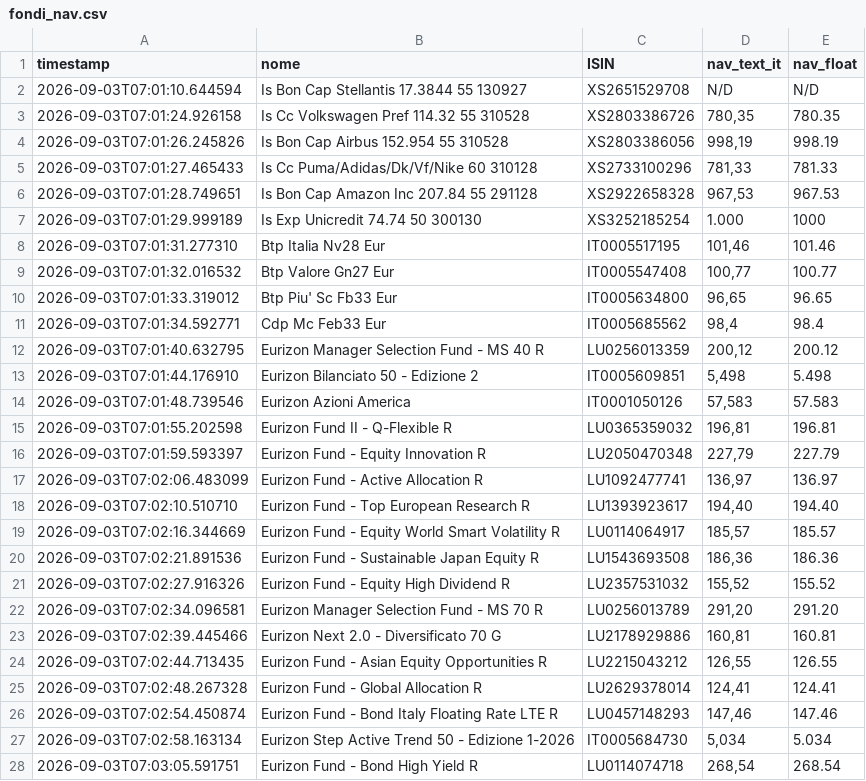
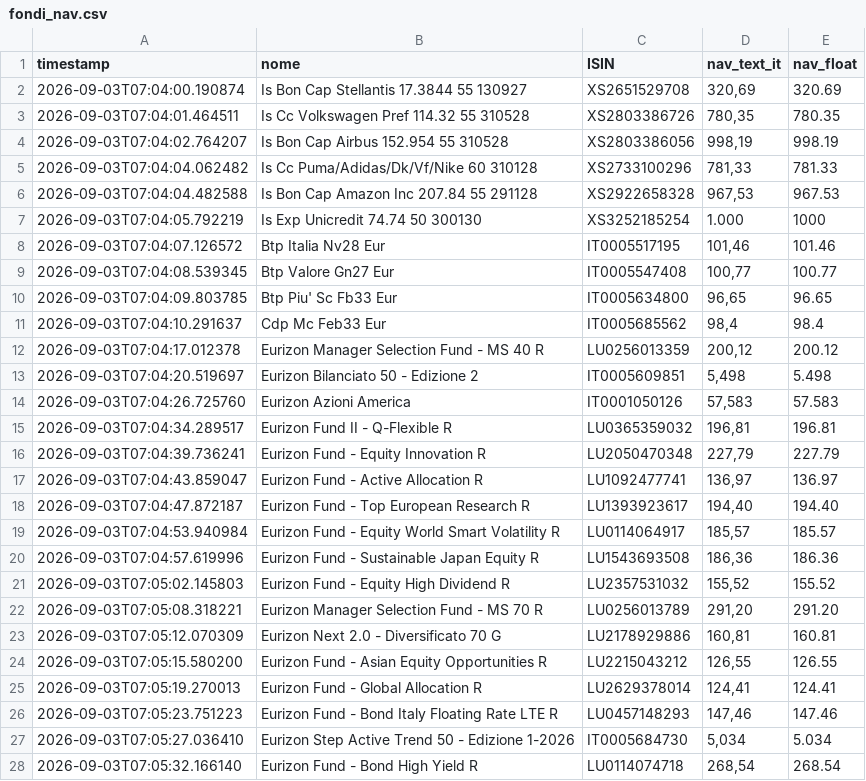
Before and after one commit to Marchino1978/portfolio, a CSV file: data/fondi_nav.csv, drawn as a sheet; only a part is shown; the diff covers the shown part only.

Commit message:
fix
[skip ci]

```diff
--- a/data/fondi_nav.csv
+++ b/data/fondi_nav.csv
@@ -1,28 +1,28 @@
 timestamp;nome;ISIN;nav_text_it;nav_float
-2026-09-03T07:01:10.644594;Is Bon Cap Stellantis 17.3844 55 130927;XS2651529708;N/D;N/D
-2026-09-03T07:01:24.926158;Is Cc Volkswagen Pref 114.32 55 310528;XS2803386726;780,35;780.35
-2026-09-03T07:01:26.245826;Is Bon Cap Airbus 152.954 55 310528;XS2803386056;998,19;998.19
-2026-09-03T07:01:27.465433;Is Cc Puma/Adidas/Dk/Vf/Nike 60 310128;XS2733100296;781,33;781.33
-2026-09-03T07:01:28.749651;Is Bon Cap Amazon Inc 207.84 55 291128;XS2922658328;967,53;967.53
-2026-09-03T07:01:29.999189;Is Exp Unicredit 74.74 50 300130;XS3252185254;1.000;1000
-2026-09-03T07:01:31.277310;Btp Italia Nv28 Eur;IT0005517195;101,46;101.46
-2026-09-03T07:01:32.016532;Btp Valore Gn27 Eur;IT0005547408;100,77;100.77
-2026-09-03T07:01:33.319012;Btp Piu' Sc Fb33 Eur;IT0005634800;96,65;96.65
-2026-09-03T07:01:34.592771;Cdp Mc Feb33 Eur;IT0005685562;98,4;98.4
-2026-09-03T07:01:40.632795;Eurizon Manager Selection Fund - MS 40 R;LU0256013359;200,12;200.12
-2026-09-03T07:01:44.176910;Eurizon Bilanciato 50 - Edizione 2;IT0005609851;5,498;5.498
-2026-09-03T07:01:48.739546;Eurizon Azioni America;IT0001050126;57,583;57.583
-2026-09-03T07:01:55.202598;Eurizon Fund II - Q-Flexible R;LU0365359032;196,81;196.81
-2026-09-03T07:01:59.593397;Eurizon Fund - Equity Innovation R;LU2050470348;227,79;227.79
-2026-09-03T07:02:06.483099;Eurizon Fund - Active Allocation R;LU1092477741;136,97;136.97
-2026-09-03T07:02:10.510710;Eurizon Fund - Top European Research R;LU1393923617;194,40;194.40
-2026-09-03T07:02:16.344669;Eurizon Fund - Equity World Smart Volatility R;LU0114064917;185,57;185.57
-2026-09-03T07:02:21.891536;Eurizon Fund - Sustainable Japan Equity R;LU1543693508;186,36;186.36
-2026-09-03T07:02:27.916326;Eurizon Fund - Equity High Dividend R;LU2357531032;155,52;155.52
-2026-09-03T07:02:34.096581;Eurizon Manager Selection Fund - MS 70 R;LU0256013789;291,20;291.20
-2026-09-03T07:02:39.445466;Eurizon Next 2.0 - Diversificato 70 G;LU2178929886;160,81;160.81
-2026-09-03T07:02:44.713435;Eurizon Fund - Asian Equity Opportunities R;LU2215043212;126,55;126.55
-2026-09-03T07:02:48.267328;Eurizon Fund - Global Allocation R;LU2629378014;124,41;124.41
-2026-09-03T07:02:54.450874;Eurizon Fund - Bond Italy Floating Rate LTE R;LU0457148293;147,46;147.46
-2026-09-03T07:02:58.163134;Eurizon Step Active Trend 50 - Edizione 1-2026;IT0005684730;5,034;5.034
-2026-09-03T07:03:05.591751;Eurizon Fund - Bond High Yield R;LU0114074718;268,54;268.54
+2026-09-03T07:04:00.190874;Is Bon Cap Stellantis 17.3844 55 130927;XS2651529708;320,69;320.69
+2026-09-03T07:04:01.464511;Is Cc Volkswagen Pref 114.32 55 310528;XS2803386726;780,35;780.35
+2026-09-03T07:04:02.764207;Is Bon Cap Airbus 152.954 55 310528;XS2803386056;998,19;998.19
+2026-09-03T07:04:04.062482;Is Cc Puma/Adidas/Dk/Vf/Nike 60 310128;XS2733100296;781,33;781.33
+2026-09-03T07:04:04.482588;Is Bon Cap Amazon Inc 207.84 55 291128;XS2922658328;967,53;967.53
+2026-09-03T07:04:05.792219;Is Exp Unicredit 74.74 50 300130;XS3252185254;1.000;1000
+2026-09-03T07:04:07.126572;Btp Italia Nv28 Eur;IT0005517195;101,46;101.46
+2026-09-03T07:04:08.539345;Btp Valore Gn27 Eur;IT0005547408;100,77;100.77
+2026-09-03T07:04:09.803785;Btp Piu' Sc Fb33 Eur;IT0005634800;96,65;96.65
+2026-09-03T07:04:10.291637;Cdp Mc Feb33 Eur;IT0005685562;98,4;98.4
+2026-09-03T07:04:17.012378;Eurizon Manager Selection Fund - MS 40 R;LU0256013359;200,12;200.12
+2026-09-03T07:04:20.519697;Eurizon Bilanciato 50 - Edizione 2;IT0005609851;5,498;5.498
+2026-09-03T07:04:26.725760;Eurizon Azioni America;IT0001050126;57,583;57.583
+2026-09-03T07:04:34.289517;Eurizon Fund II - Q-Flexible R;LU0365359032;196,81;196.81
+2026-09-03T07:04:39.736241;Eurizon Fund - Equity Innovation R;LU2050470348;227,79;227.79
+2026-09-03T07:04:43.859047;Eurizon Fund - Active Allocation R;LU1092477741;136,97;136.97
+2026-09-03T07:04:47.872187;Eurizon Fund - Top European Research R;LU1393923617;194,40;194.40
+2026-09-03T07:04:53.940984;Eurizon Fund - Equity World Smart Volatility R;LU0114064917;185,57;185.57
+2026-09-03T07:04:57.619996;Eurizon Fund - Sustainable Japan Equity R;LU1543693508;186,36;186.36
+2026-09-03T07:05:02.145803;Eurizon Fund - Equity High Dividend R;LU2357531032;155,52;155.52
+2026-09-03T07:05:08.318221;Eurizon Manager Selection Fund - MS 70 R;LU0256013789;291,20;291.20
+2026-09-03T07:05:12.070309;Eurizon Next 2.0 - Diversificato 70 G;LU2178929886;160,81;160.81
+2026-09-03T07:05:15.580200;Eurizon Fund - Asian Equity Opportunities R;LU2215043212;126,55;126.55
+2026-09-03T07:05:19.270013;Eurizon Fund - Global Allocation R;LU2629378014;124,41;124.41
+2026-09-03T07:05:23.751223;Eurizon Fund - Bond Italy Floating Rate LTE R;LU0457148293;147,46;147.46
+2026-09-03T07:05:27.036410;Eurizon Step Active Trend 50 - Edizione 1-2026;IT0005684730;5,034;5.034
+2026-09-03T07:05:32.166140;Eurizon Fund - Bond High Yield R;LU0114074718;268,54;268.54
```
Also changed, not shown: 24 edited cells elsewhere in this file.
